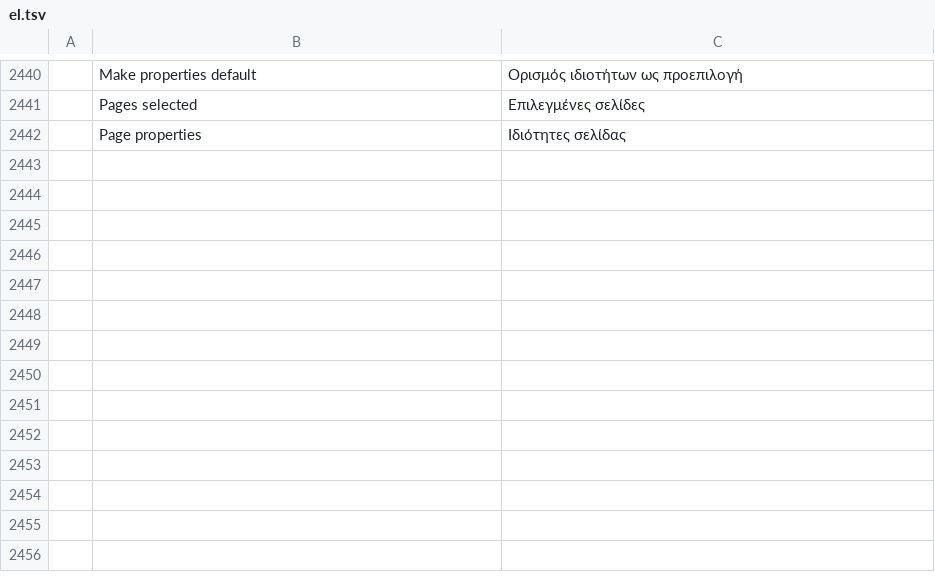
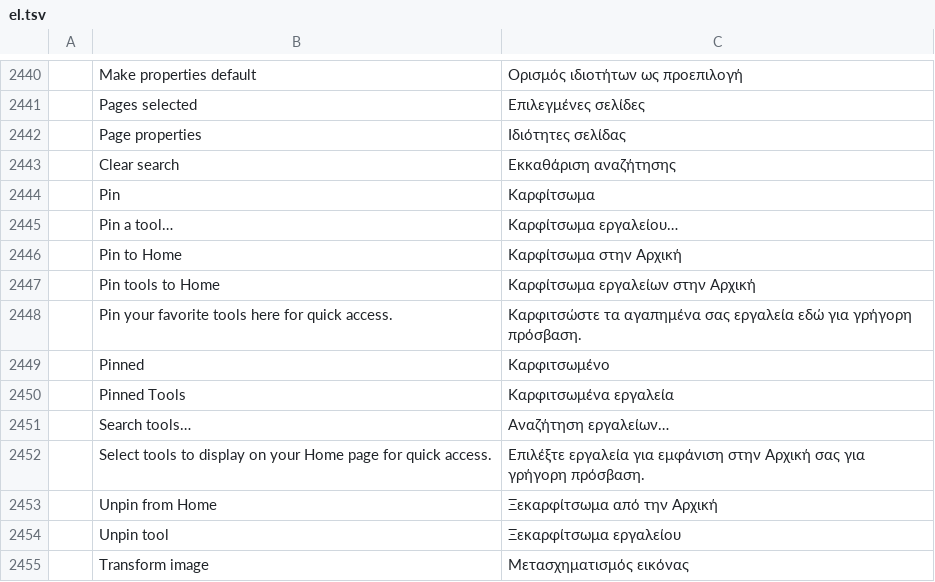
Before and after one commit to Combiler01/pdfcraft, a TSV file: crates/ui-egui/src/i18n/el.tsv, drawn as a sheet; only a part is shown, gaps mark what is left out; the diff names each change by its address in the sheet, - before the commit and + after, or states it on an @@ line.

```diff
--- a/crates/ui-egui/src/i18n/el.tsv
+++ b/crates/ui-egui/src/i18n/el.tsv
+row 2443:  | Clear search | Εκκαθάριση αναζήτησης
+row 2444:  | Pin | Καρφίτσωμα
+row 2445:  | Pin a tool… | Καρφίτσωμα εργαλείου…
+row 2446:  | Pin to Home | Καρφίτσωμα στην Αρχική
+row 2447:  | Pin tools to Home | Καρφίτσωμα εργαλείων στην Αρχική
+row 2448:  | Pin your favorite tools here for quick access. | Καρφιτσώστε τα αγαπημένα σας εργαλεία εδώ για γρήγορη πρόσβαση.
+row 2449:  | Pinned | Καρφιτσωμένο
+row 2450:  | Pinned Tools | Καρφιτσωμένα εργαλεία
+row 2451:  | Search tools… | Αναζήτηση εργαλείων…
+row 2452:  | Select tools to display on your Home page for quick access. | Επιλέξτε εργαλεία για εμφάνιση στην Αρχική σας για γρήγορη πρόσβαση.
+row 2453:  | Unpin from Home | Ξεκαρφίτσωμα από την Αρχική
+row 2454:  | Unpin tool | Ξεκαρφίτσωμα εργαλείου
+row 2455:  | Transform image | Μετασχηματισμός εικόνας
```
Also changed, not shown: crates/ui-egui/src/i18n/bg.tsv, crates/ui-egui/src/i18n/kk.tsv, 57 other files.
